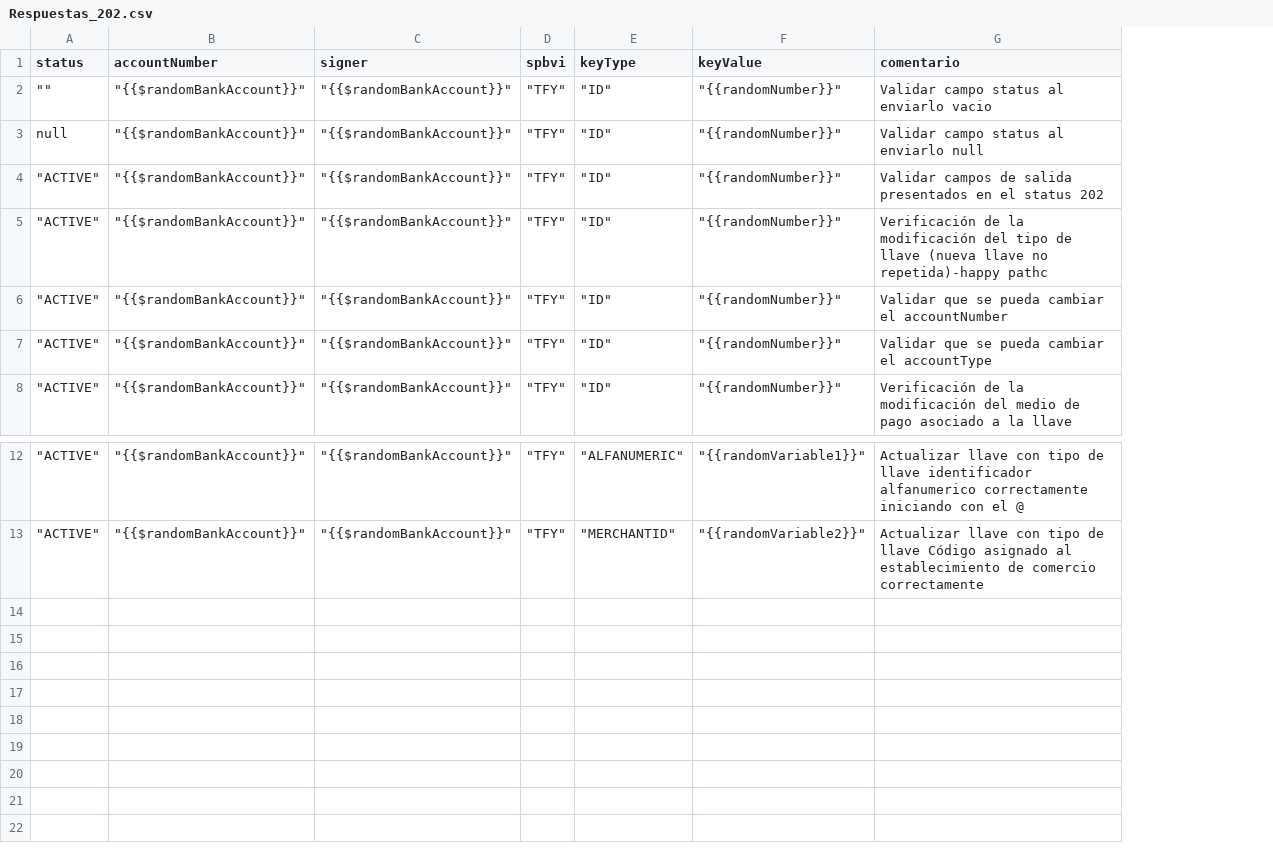
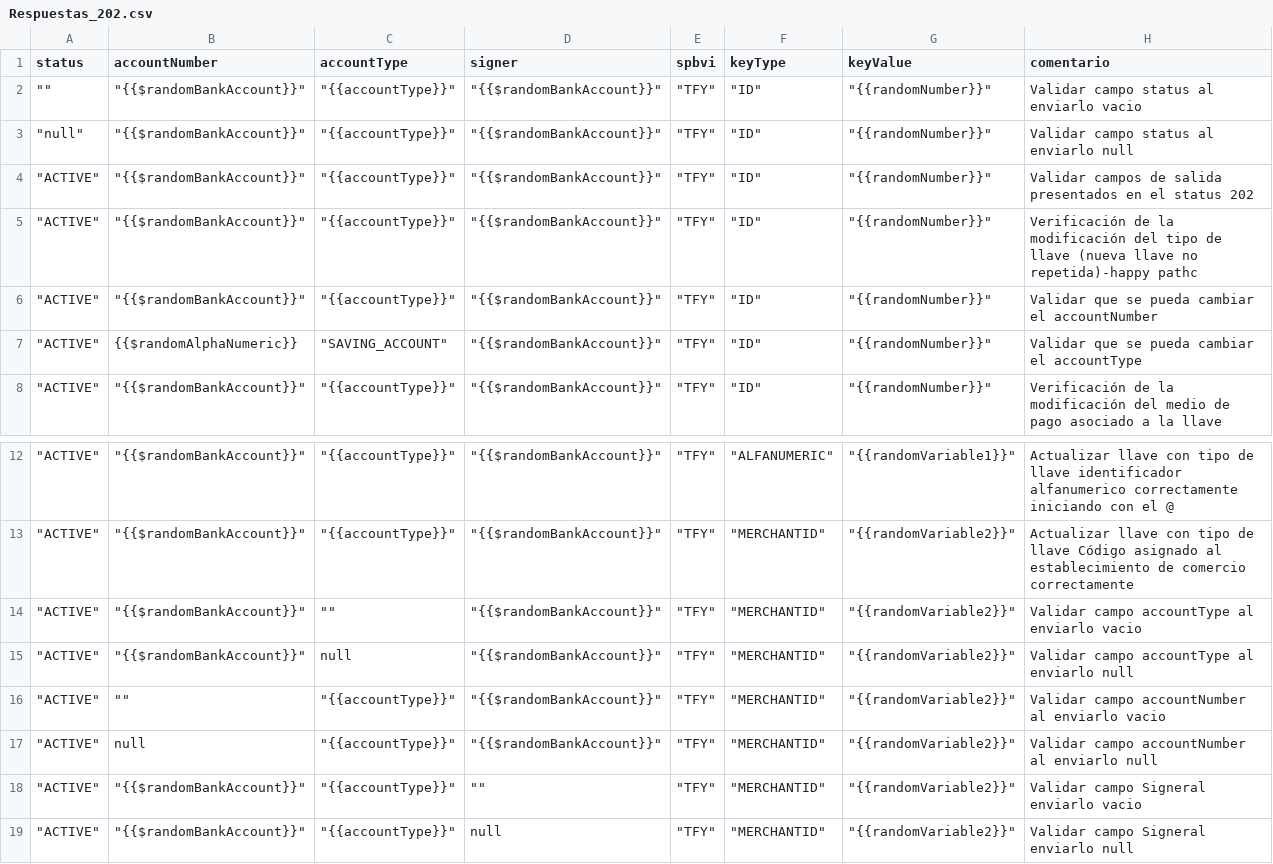
Before and after one commit to sergiomolber/Federado_autenticacion, a CSV file: Patch/Respuestas_202.csv, drawn as a sheet; only a part is shown, gaps mark what is left out; the diff names each change by its address in the sheet, - before the commit and + after, or states it on an @@ line.

```diff
--- a/Patch/Respuestas_202.csv
+++ b/Patch/Respuestas_202.csv
+column C (accountType), rows 2-8: "{{accountType}}" | "{{accountType}}" | "{{accountType}}" | "{{accountType}}" | "{{accountType}}" | "SAVING_ACCOUNT" | "{{accountType}}"; rows 12-13: "{{accountType}}" | "{{accountType}}"
-A3 (status): null
+A3 (status): "null"
-B7 (accountNumber): "{{$randomBankAccount}}"
+B7 (accountNumber): {{$randomAlphaNumeric}}
+row 14: "ACTIVE" | "{{$randomBankAccount}}" | "" | "{{$randomBankAccount}}" | "TFY" | "MERCHANTID" | "{{randomVariable2}}" | Validar campo accountType al enviarlo vacio
+row 15: "ACTIVE" | "{{$randomBankAccount}}" | null | "{{$randomBankAccount}}" | "TFY" | "MERCHANTID" | "{{randomVariable2}}" | Validar campo accountType al enviarlo null
+row 16: "ACTIVE" | "" | "{{accountType}}" | "{{$randomBankAccount}}" | "TFY" | "MERCHANTID" | "{{randomVariable2}}" | Validar campo accountNumber al enviarlo vacio
+row 17: "ACTIVE" | null | "{{accountType}}" | "{{$randomBankAccount}}" | "TFY" | "MERCHANTID" | "{{randomVariable2}}" | Validar campo accountNumber al enviarlo null
+row 18: "ACTIVE" | "{{$randomBankAccount}}" | "{{accountType}}" | "" | "TFY" | "MERCHANTID" | "{{randomVariable2}}" | Validar campo Signeral enviarlo vacio
+row 19: "ACTIVE" | "{{$randomBankAccount}}" | "{{accountType}}" | null | "TFY" | "MERCHANTID" | "{{randomVariable2}}" | Validar campo Signeral enviarlo null
```
Also changed, not shown: Patch/Respuestas_400(1013).csv, Patch/Respuestas_400(1018).csv.
